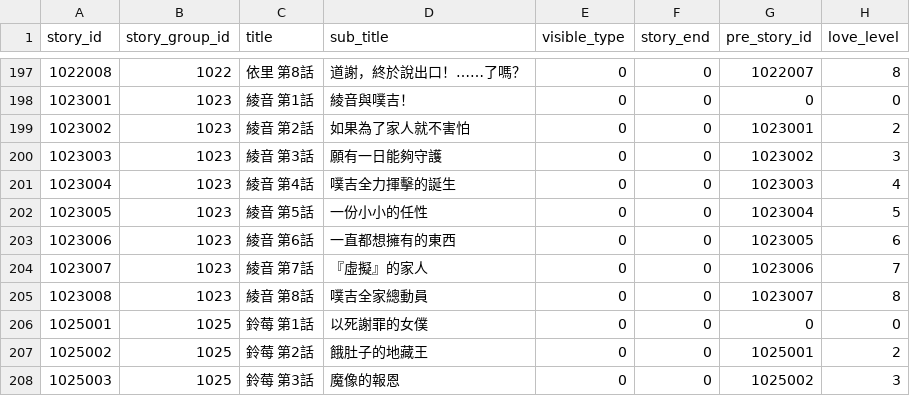
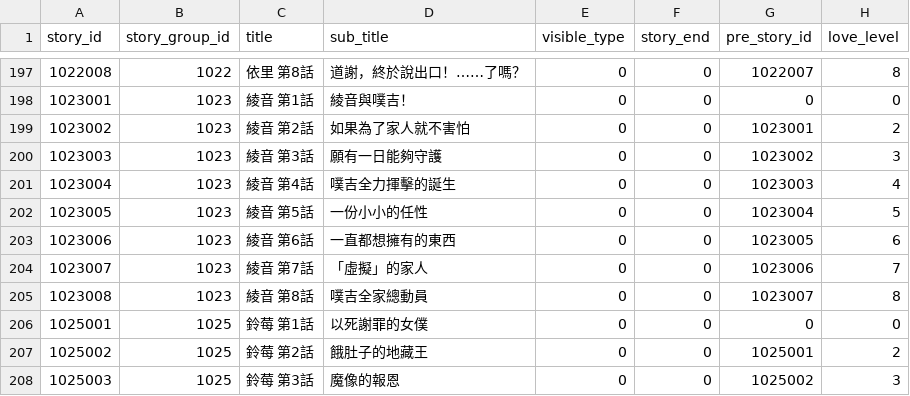
Before and after one commit to KiruyaMomochi/RediveData, a CSV file: db/csv/story_detail.csv, drawn as a sheet; only a part is shown, gaps mark what is left out; the diff names each change by its address in the sheet, - before the commit and + after, or states it on an @@ line.

```diff
--- a/db/csv/story_detail.csv
+++ b/db/csv/story_detail.csv
-D204 (sub_title): 『虛擬』的家人
+D204 (sub_title): 「虛擬」的家人
```
Also changed, not shown: db/csv/unique_equipment_rankup.csv, 2 other files.
